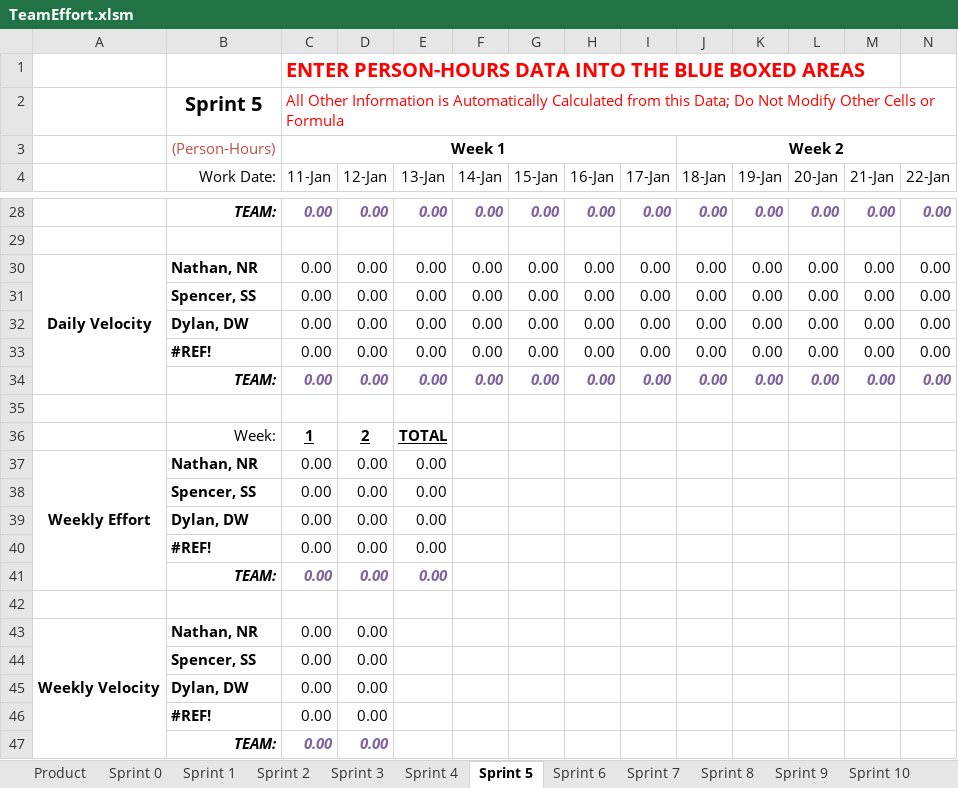
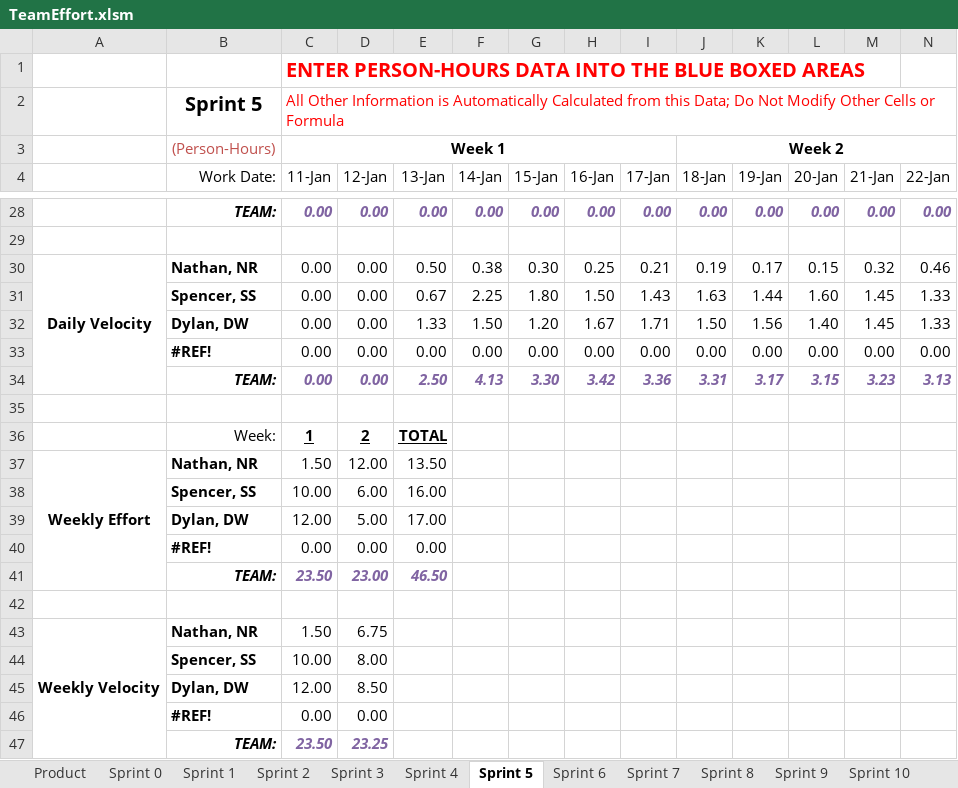
Before and after one commit to spesmit/hotspotter, an Excel workbook: Management/TeamEffort.xlsm, sheet Sprint 5, drawn as a sheet; only a part is shown, gaps mark what is left out; values as stored, in another font and other column widths than the file's, no borders; charts and pictures not drawn; removed rows and columns are numbered as before the commit, all else as after; rows hold the shown columns only; the diff covers the shown part only; the diff names each change by its address in the sheet, - before the commit and + after, or states it on an @@ line.

```diff
--- a/Management/TeamEffort.xlsm (sheet Sprint 5)
+++ b/Management/TeamEffort.xlsm (sheet Sprint 5)
-row 30: Daily Velocity | Nathan, NR | 0.00 | 0.00 | 0.00 | 0.00 | 0.00 | 0.00 | 0.00 | 0.00 | 0.00 | 0.00 | 0.00 | 0.00
-row 31:  | Spencer, SS | 0.00 | 0.00 | 0.00 | 0.00 | 0.00 | 0.00 | 0.00 | 0.00 | 0.00 | 0.00 | 0.00 | 0.00
-row 32:  | Dylan, DW | 0.00 | 0.00 | 0.00 | 0.00 | 0.00 | 0.00 | 0.00 | 0.00 | 0.00 | 0.00 | 0.00 | 0.00
+row 30: Daily Velocity | Nathan, NR | 0.00 | 0.00 | 0.50 | 0.38 | 0.30 | 0.25 | 0.21 | 0.19 | 0.17 | 0.15 | 0.32 | 0.46
+row 31:  | Spencer, SS | 0.00 | 0.00 | 0.67 | 2.25 | 1.80 | 1.50 | 1.43 | 1.63 | 1.44 | 1.60 | 1.45 | 1.33
+row 32:  | Dylan, DW | 0.00 | 0.00 | 1.33 | 1.50 | 1.20 | 1.67 | 1.71 | 1.50 | 1.56 | 1.40 | 1.45 | 1.33
-row 34:  | TEAM: | 0.00 | 0.00 | 0.00 | 0.00 | 0.00 | 0.00 | 0.00 | 0.00 | 0.00 | 0.00 | 0.00 | 0.00
+row 34:  | TEAM: | 0.00 | 0.00 | 2.50 | 4.13 | 3.30 | 3.42 | 3.36 | 3.31 | 3.17 | 3.15 | 3.23 | 3.13
-C37 (11-Jan): 0.00
+C37 (11-Jan): 1.50
-D37 (12-Jan): 0.00
+D37 (12-Jan): 12.00
-E37 (13-Jan): 0.00
+E37 (13-Jan): 13.50
-row 38:  | Spencer, SS | 0.00 | 0.00 | 0.00
-row 39:  | Dylan, DW | 0.00 | 0.00 | 0.00
+row 38:  | Spencer, SS | 10.00 | 6.00 | 16.00
+row 39:  | Dylan, DW | 12.00 | 5.00 | 17.00
-row 41:  | TEAM: | 0.00 | 0.00 | 0.00
+row 41:  | TEAM: | 23.50 | 23.00 | 46.50
-C43 (11-Jan): 0.00
+C43 (11-Jan): 1.50
-D43 (12-Jan): 0.00
+D43 (12-Jan): 6.75
-row 44:  | Spencer, SS | 0.00 | 0.00
-row 45:  | Dylan, DW | 0.00 | 0.00
+row 44:  | Spencer, SS | 10.00 | 8.00
+row 45:  | Dylan, DW | 12.00 | 8.50
-row 47:  | TEAM: | 0.00 | 0.00
+row 47:  | TEAM: | 23.50 | 23.25
```
Also changed, not shown: 5 added rows, 5 removed rows and 16 edited cells elsewhere in this sheet, sheet Product, charts or pictures, 2 other files.
